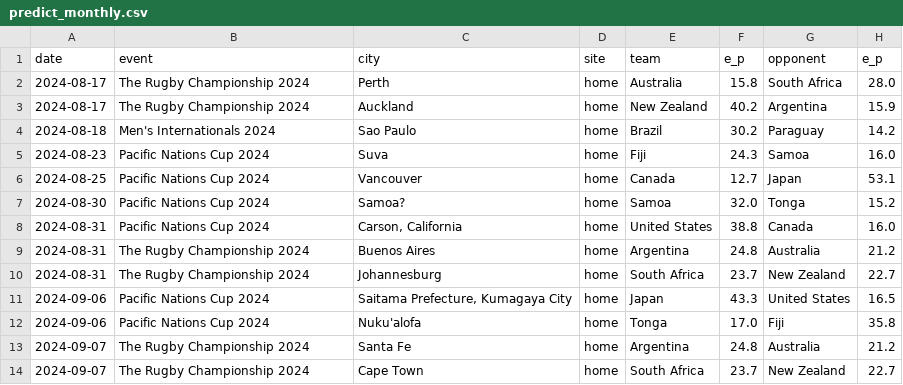
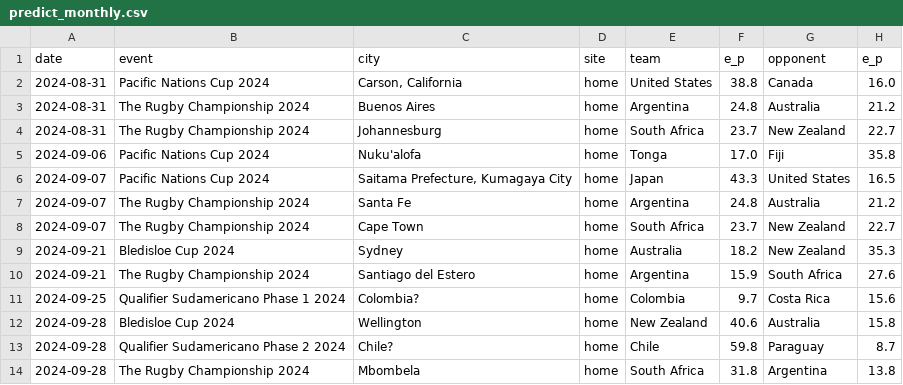
Before and after one commit to octonion/rugby, a CSV file: world_rugby/men/predict_monthly.csv, drawn as a sheet.

```diff
--- a/world_rugby/men/predict_monthly.csv
+++ b/world_rugby/men/predict_monthly.csv
@@ -1,8 +1,2 @@
 date,event,city,site,team,e_p,opponent,e_p
-2024-08-17,The Rugby Championship 2024,Perth,home,Australia,15.8,South Africa,28.0
-2024-08-17,The Rugby Championship 2024,Auckland,home,New Zealand,40.2,Argentina,15.9
-2024-08-18,Men's Internationals 2024,Sao Paulo,home,Brazil,30.2,Paraguay,14.2
-2024-08-23,Pacific Nations Cup 2024,Suva,home,Fiji,24.3,Samoa,16.0
-2024-08-25,Pacific Nations Cup 2024,Vancouver,home,Canada,12.7,Japan,53.1
-2024-08-30,Pacific Nations Cup 2024,Samoa?,home,Samoa,32.0,Tonga,15.2
 2024-08-31,Pacific Nations Cup 2024,"Carson, California",home,United States,38.8,Canada,16.0
@@ -10,5 +4,11 @@ date,event,city,site,team,e_p,opponent,e_p
 2024-08-31,The Rugby Championship 2024,Johannesburg,home,South Africa,23.7,New Zealand,22.7
-2024-09-06,Pacific Nations Cup 2024,"Saitama Prefecture, Kumagaya City",home,Japan,43.3,United States,16.5
 2024-09-06,Pacific Nations Cup 2024,Nuku'alofa,home,Tonga,17.0,Fiji,35.8
+2024-09-07,Pacific Nations Cup 2024,"Saitama Prefecture, Kumagaya City",home,Japan,43.3,United States,16.5
 2024-09-07,The Rugby Championship 2024,Santa Fe,home,Argentina,24.8,Australia,21.2
 2024-09-07,The Rugby Championship 2024,Cape Town,home,South Africa,23.7,New Zealand,22.7
+2024-09-21,Bledisloe Cup 2024,Sydney,home,Australia,18.2,New Zealand,35.3
+2024-09-21,The Rugby Championship 2024,Santiago del Estero,home,Argentina,15.9,South Africa,27.6
+2024-09-25,Qualifier Sudamericano Phase 1 2024,Colombia?,home,Colombia,9.7,Costa Rica,15.6
+2024-09-28,Bledisloe Cup 2024,Wellington,home,New Zealand,40.6,Australia,15.8
+2024-09-28,Qualifier Sudamericano Phase 2 2024,Chile?,home,Chile,59.8,Paraguay,8.7
+2024-09-28,The Rugby Championship 2024,Mbombela,home,South Africa,31.8,Argentina,13.8
```
Also changed, not shown: world_rugby/men/predict.csv, 4 other files.
